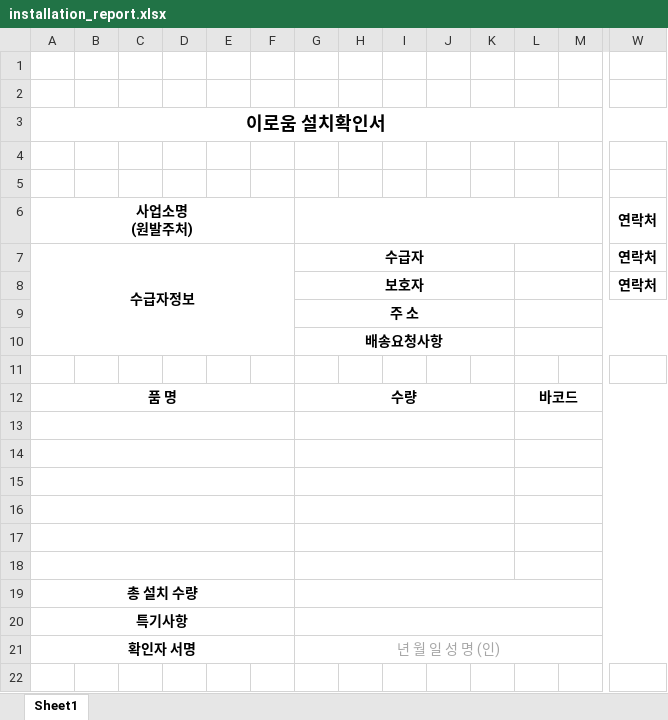
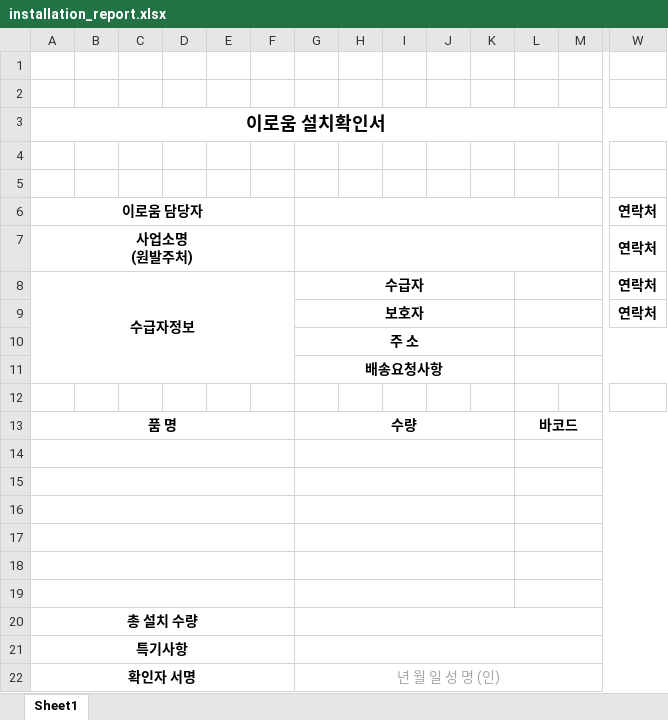
Before and after one commit to tanksanta/malleroumcare_backup, an Excel workbook: www/data/installation_report.xlsx, sheet Sheet1, drawn as a sheet; only a part is shown, gaps mark what is left out; values as stored, in another font and other column widths than the file's, no borders; rows hold the shown columns only; the diff names each change by its address in the sheet, - before the commit and + after, or states it on an @@ line.

```diff
--- a/www/data/installation_report.xlsx (sheet Sheet1)
+++ b/www/data/installation_report.xlsx (sheet Sheet1)
+row 6: 이로움 담당자 |  |  |  |  |  |  |  |  |  |  |  |  | 연락처
```
Also changed, not shown: 1 other file.
